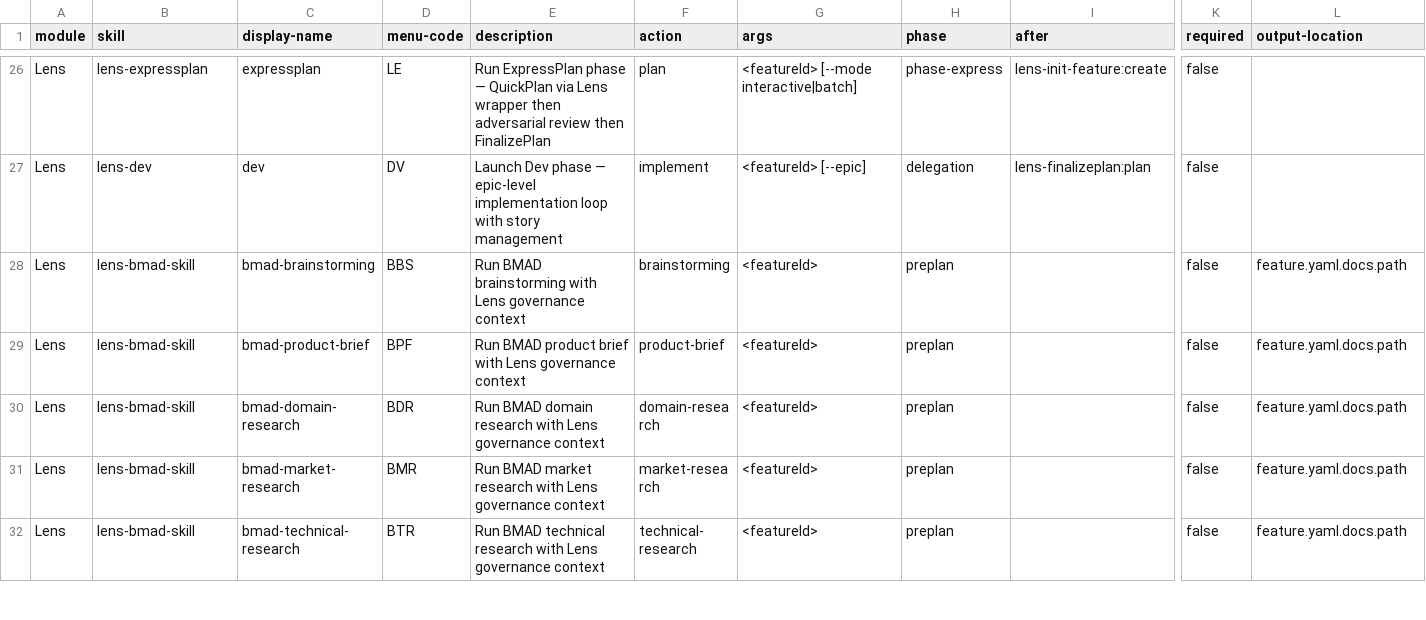
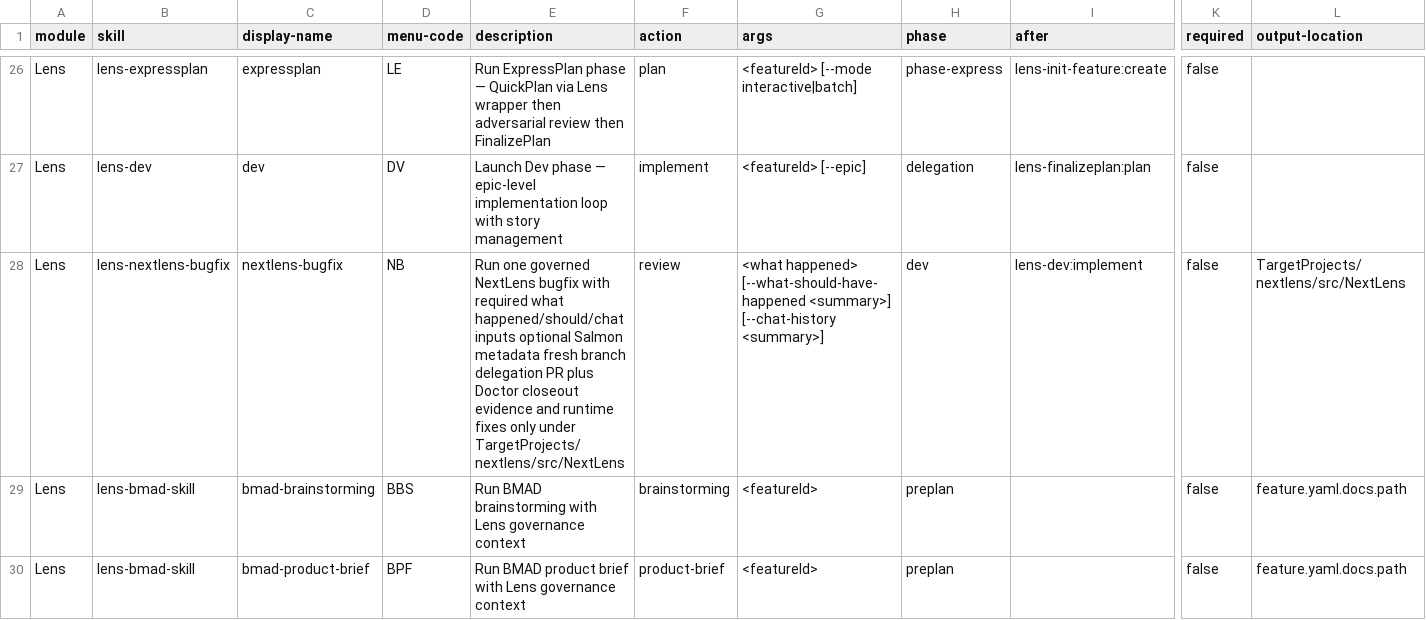
Before and after one commit to crisweber2600/Lens.Core.Release, a CSV file: _bmad/lens-work/lens-work-setup/assets/module-help.csv, drawn as a sheet; only a part is shown, gaps mark what is left out; the shorter side is filled out with more unchanged rows; rows hold the shown columns only; the diff names each change by its address in the sheet, - before the commit and + after, or states it on an @@ line.

```diff
--- a/_bmad/lens-work/lens-work-setup/assets/module-help.csv
+++ b/_bmad/lens-work/lens-work-setup/assets/module-help.csv
+row 28: Lens | lens-nextlens-bugfix | nextlens-bugfix | NB | Run one governed NextLens bugfix with required what happened/should/chat inputs optional Salmon metadata fresh branch delegation PR plus Doctor closeout evidence and runtime fixes only under TargetProjects/nextlens/src/NextLens | review | <what happened> [--what-should-have-happened <summary>] [--chat-history <summary>] | dev | lens-dev:implement | false | TargetProjects/nextlens/src/NextLens
```
Also changed, not shown: _bmad/_config/bmad-help.csv, _bmad/lens-work/module-help.csv, 25 other files.
